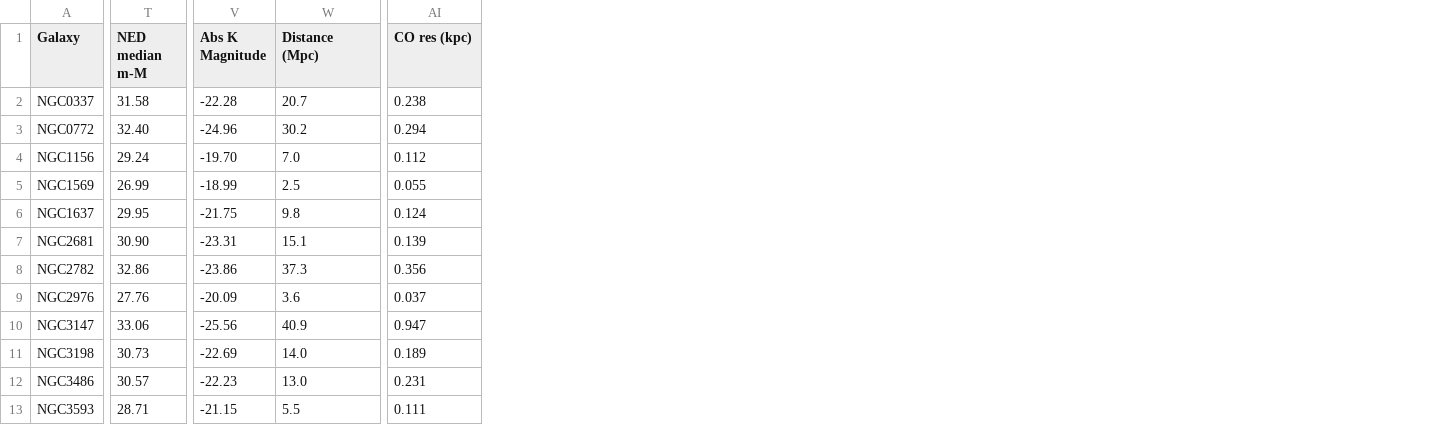
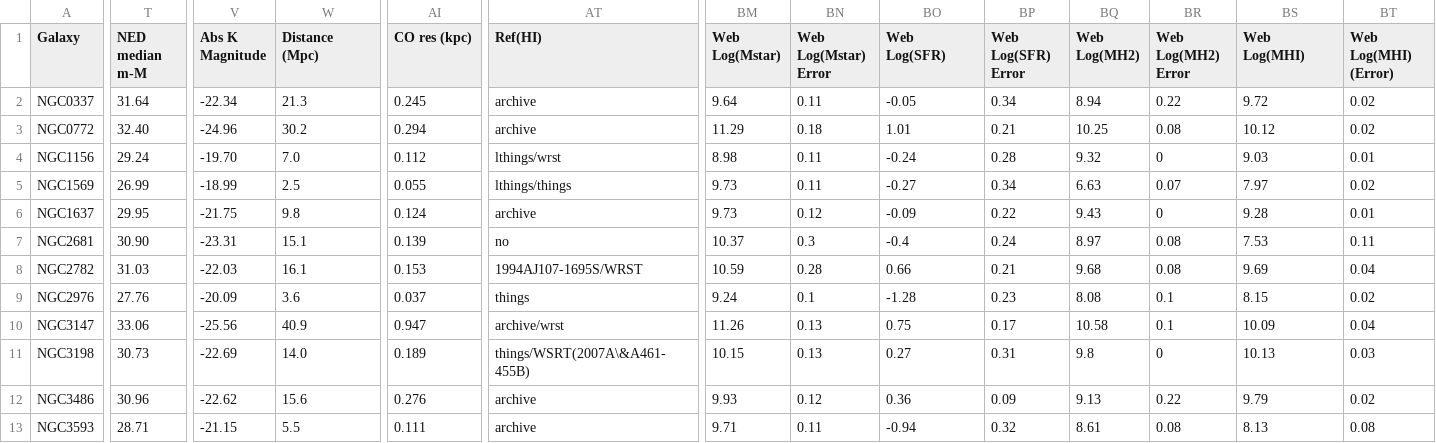
Before and after one commit to r-xue/xlib, a CSV file: astro/data/SGP.csv, drawn as a sheet; only a part is shown, gaps mark what is left out; the diff covers the shown part only; the diff names each change by its address in the sheet, - before the commit and + after, or states it on an @@ line.

```diff
--- a/astro/data/SGP.csv
+++ b/astro/data/SGP.csv
+column AT (Ref(HI)), rows 2-13: archive | archive | lthings/wrst | lthings/things | archive | no | 1994AJ107-1695S/WRST | things | archive/wrst | things/WSRT(2007A\&A461-455B) | archive | archive
+column BM (Web Log(Mstar)), rows 2-13: 9.64 | 11.29 | 8.98 | 9.73 | 9.73 | 10.37 | 10.59 | 9.24 | 11.26 | 10.15 | 9.93 | 9.71
+column BN (Web Log(Mstar) Error), rows 2-13: 0.11 | 0.18 | 0.11 | 0.11 | 0.12 | 0.3 | 0.28 | 0.1 | 0.13 | 0.13 | 0.12 | 0.11
+column BO (Web Log(SFR)), rows 2-13: -0.05 | 1.01 | -0.24 | -0.27 | -0.09 | -0.4 | 0.66 | -1.28 | 0.75 | 0.27 | 0.36 | -0.94
+column BP (Web Log(SFR) Error), rows 2-13: 0.34 | 0.21 | 0.28 | 0.34 | 0.22 | 0.24 | 0.21 | 0.23 | 0.17 | 0.31 | 0.09 | 0.32
+column BQ (Web Log(MH2)), rows 2-13: 8.94 | 10.25 | 9.32 | 6.63 | 9.43 | 8.97 | 9.68 | 8.08 | 10.58 | 9.8 | 9.13 | 8.61
+column BR (Web Log(MH2) Error), rows 2-13: 0.22 | 0.08 | 0 | 0.07 | 0 | 0.08 | 0.08 | 0.1 | 0.1 | 0 | 0.22 | 0.08
+column BS (Web Log(MHI)), rows 2-13: 9.72 | 10.12 | 9.03 | 7.97 | 9.28 | 7.53 | 9.69 | 8.15 | 10.09 | 10.13 | 9.79 | 8.13
+column BT (Web Log(MHI) (Error)), rows 2-13: 0.02 | 0.02 | 0.01 | 0.02 | 0.01 | 0.11 | 0.04 | 0.02 | 0.04 | 0.03 | 0.02 | 0.08
-T2 (NED median m-M): 31.58
+T2 (NED median m-M): 31.64
-V2 (Abs K Magnitude): -22.28
+V2 (Abs K Magnitude): -22.34
-W2 (Distance (Mpc)): 20.7
+W2 (Distance (Mpc)): 21.3
-AI2 (CO res (kpc)): 0.238
+AI2 (CO res (kpc)): 0.245
-T8 (NED median m-M): 32.86
+T8 (NED median m-M): 31.03
-V8 (Abs K Magnitude): -23.86
+V8 (Abs K Magnitude): -22.03
-W8 (Distance (Mpc)): 37.3
+W8 (Distance (Mpc)): 16.1
-AI8 (CO res (kpc)): 0.356
+AI8 (CO res (kpc)): 0.153
-T12 (NED median m-M): 30.57
+T12 (NED median m-M): 30.96
-V12 (Abs K Magnitude): -22.23
+V12 (Abs K Magnitude): -22.62
-W12 (Distance (Mpc)): 13.0
+W12 (Distance (Mpc)): 15.6
-AI12 (CO res (kpc)): 0.231
+AI12 (CO res (kpc)): 0.276
```
Also changed, not shown: 56 edited cells elsewhere in this file, 7 other files.
